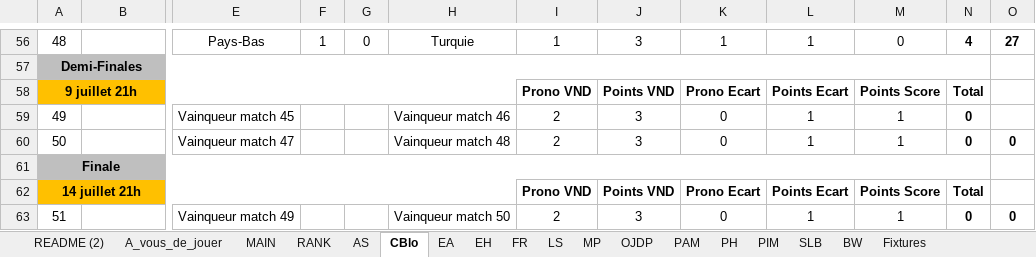
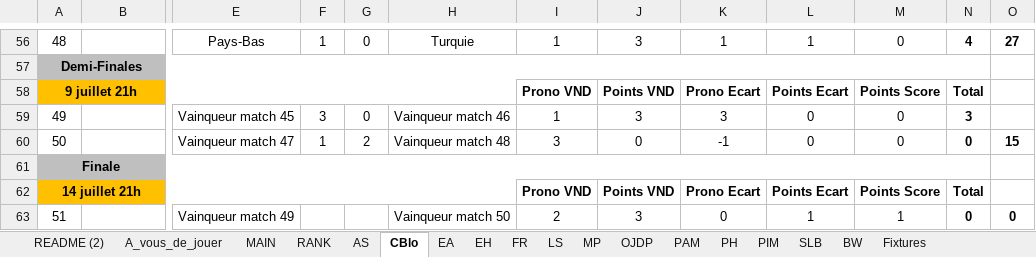
Before and after one commit to blbw2/pronoseuros, an Excel workbook: Euro2024.xlsx, sheet CBlo, drawn as a sheet; only a part is shown, gaps mark what is left out; values as stored, in another font and other column widths than the file's, no borders; conditional formats not drawn; the diff names each change by its address in the sheet, - before the commit and + after, or states it on an @@ line.

```diff
--- a/Euro2024.xlsx (sheet CBlo)
+++ b/Euro2024.xlsx (sheet CBlo)
-F59: (empty)
+F59: 3
-G59: (empty)
+G59: 0
-I59: 2
+I59: 1
-K59: 0
+K59: 3
-L59:L60: 1
+L59:L60: 0
-M59:M60: 1
+M59:M60: 0
-N59: 0
+N59: 3
-F60: (empty)
+F60: 1
-G60: (empty)
+G60: 2
-I60: 2
+I60: 3
-J60: 3
+J60: 0
-K60: 0
+K60: -1
-O60: 0
+O60: 15
```
Also changed, not shown: sheet FR, sheet PAM, sheet AS, sheet BW, sheet MAIN, sheet PIM, 8 more sheets, Template_Euro2024.xlsx, 12 other files.
